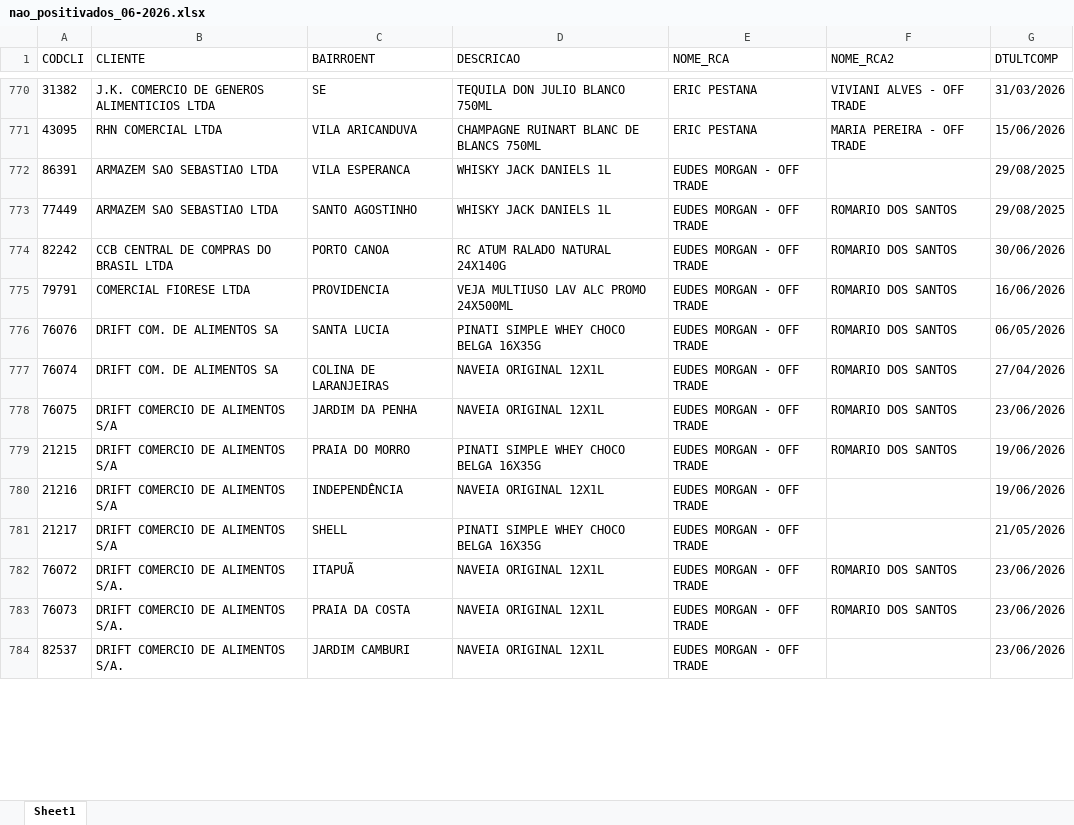
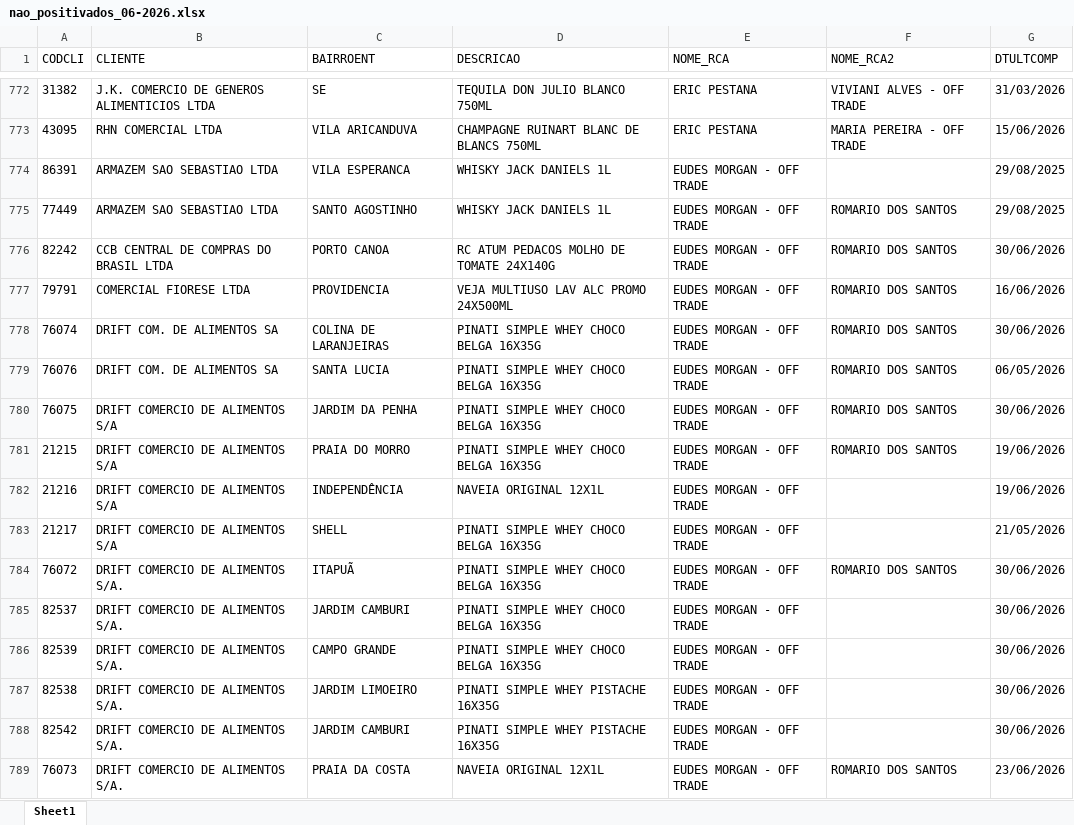
Before and after one commit to leonardocampos-cmd/offtrade, an Excel workbook: nao_positivados_06-2026.xlsx, sheet Sheet1, drawn as a sheet; only a part is shown, gaps mark what is left out; values as stored, in another font and other column widths than the file's, no borders; removed rows and columns are numbered as before the commit, all else as after; the diff covers the shown part only; the diff names each change by its address in the sheet, - before the commit and + after, or states it on an @@ line.

Commit message:
Atualiza data de geração em vendedores_auth_data.js e substitui arquivo nao_positivados_06-2026.xlsx

```diff
--- a/nao_positivados_06-2026.xlsx (sheet Sheet1)
+++ b/nao_positivados_06-2026.xlsx (sheet Sheet1)
-D776 (DESCRICAO): RC ATUM RALADO NATURAL 24X140G
+D776 (DESCRICAO): RC ATUM PEDACOS MOLHO DE TOMATE 24X140G
+row 778: 76074 | DRIFT COM. DE ALIMENTOS SA | COLINA DE LARANJEIRAS | PINATI SIMPLE WHEY CHOCO BELGA 16X35G | EUDES MORGAN - OFF TRADE | ROMARIO DOS SANTOS | 30/06/2026
-row 777: 76074 | DRIFT COM. DE ALIMENTOS SA | COLINA DE LARANJEIRAS | NAVEIA ORIGINAL 12X1L | EUDES MORGAN - OFF TRADE | ROMARIO DOS SANTOS | 27/04/2026
-D780 (DESCRICAO): NAVEIA ORIGINAL 12X1L
+D780 (DESCRICAO): PINATI SIMPLE WHEY CHOCO BELGA 16X35G
-G780 (DTULTCOMP): 23/06/2026
+G780 (DTULTCOMP): 30/06/2026
-D784 (DESCRICAO): NAVEIA ORIGINAL 12X1L
+D784 (DESCRICAO): PINATI SIMPLE WHEY CHOCO BELGA 16X35G
-G784 (DTULTCOMP): 23/06/2026
+G784 (DTULTCOMP): 30/06/2026
+row 785: 82537 | DRIFT COMERCIO DE ALIMENTOS S/A. | JARDIM CAMBURI | PINATI SIMPLE WHEY CHOCO BELGA 16X35G | EUDES MORGAN - OFF TRADE |  | 30/06/2026
+row 786: 82539 | DRIFT COMERCIO DE ALIMENTOS S/A. | CAMPO GRANDE | PINATI SIMPLE WHEY CHOCO BELGA 16X35G | EUDES MORGAN - OFF TRADE |  | 30/06/2026
+row 787: 82538 | DRIFT COMERCIO DE ALIMENTOS S/A. | JARDIM LIMOEIRO | PINATI SIMPLE WHEY PISTACHE 16X35G | EUDES MORGAN - OFF TRADE |  | 30/06/2026
+row 788: 82542 | DRIFT COMERCIO DE ALIMENTOS S/A. | JARDIM CAMBURI | PINATI SIMPLE WHEY PISTACHE 16X35G | EUDES MORGAN - OFF TRADE |  | 30/06/2026
-row 784: 82537 | DRIFT COMERCIO DE ALIMENTOS S/A. | JARDIM CAMBURI | NAVEIA ORIGINAL 12X1L | EUDES MORGAN - OFF TRADE |  | 23/06/2026
```
Also changed, not shown: 20 added rows, 18 removed rows, 4 moved rows and 487 edited cells elsewhere in this sheet, 1 other file.
